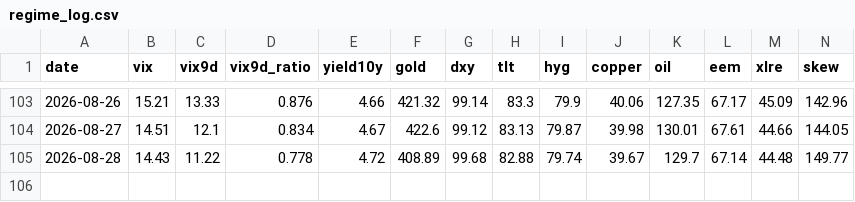
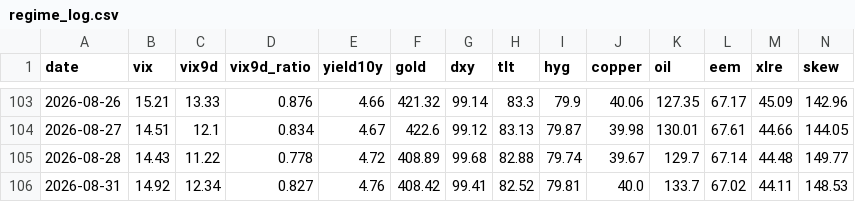
Before and after one commit to one7rade-byte/gex-tracker, a CSV file: regime_log.csv, drawn as a sheet; only a part is shown, gaps mark what is left out; rows hold the shown columns only; the diff names each change by its address in the sheet, - before the commit and + after, or states it on an @@ line.

```diff
--- a/regime_log.csv
+++ b/regime_log.csv
+row 106: 2026-08-31 | 14.92 | 12.34 | 0.827 | 4.76 | 408.42 | 99.41 | 82.52 | 79.81 | 40.0 | 133.7 | 67.02 | 44.11 | 148.53
```
Also changed, not shown: gex_log.csv.
